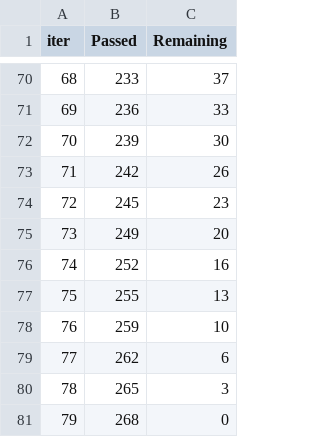
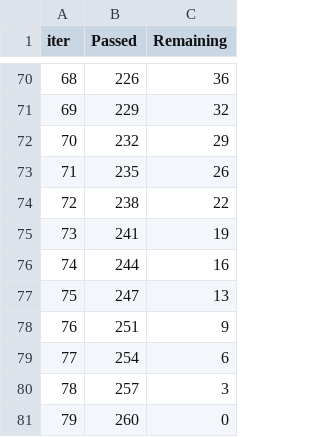
Before and after one commit to leonidlivshits/FeaturesAgentTeamFork, a TSV file: catboost_info/time_left.tsv, drawn as a sheet; only a part is shown, gaps mark what is left out; the diff covers the shown part only.

```diff
--- a/catboost_info/time_left.tsv
+++ b/catboost_info/time_left.tsv
@@ -70,12 +70,12 @@ iter	Passed	Remaining
-68	233	37
-69	236	33
-70	239	30
-71	242	26
-72	245	23
-73	249	20
-74	252	16
-75	255	13
-76	259	10
-77	262	6
-78	265	3
-79	268	0
+68	226	36
+69	229	32
+70	232	29
+71	235	26
+72	238	22
+73	241	19
+74	244	16
+75	247	13
+76	251	9
+77	254	6
+78	257	3
+79	260	0
```
Also changed, not shown: 128 edited cells elsewhere in this file, 5 other files.
